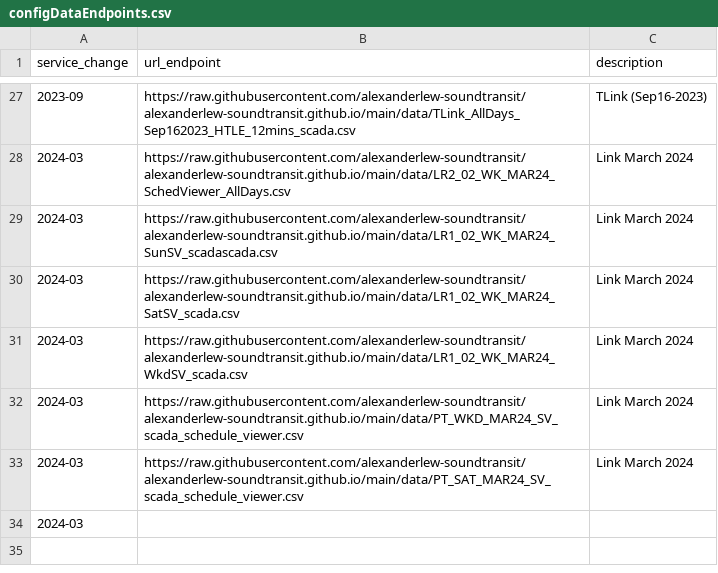
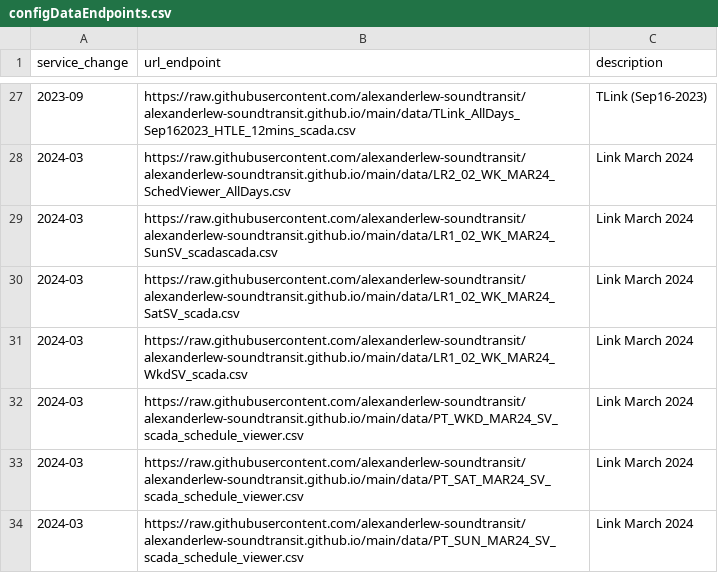
Before and after one commit to alexanderlew-soundtransit/alexanderlew-soundtransit.github.io, a CSV file: data/configDataEndpoints.csv, drawn as a sheet; only a part is shown, gaps mark what is left out.

Commit message:
Update configDataEndpoints.csv

```diff
--- a/data/configDataEndpoints.csv
+++ b/data/configDataEndpoints.csv
@@ -33,2 +33,2 @@ service_change,url_endpoint,description
 2024-03,https://raw.githubusercontent.com/alexanderlew-soundtransit/alexanderlew-soundtransit.github.io/main/data/PT_SAT_MAR24_SV_scada_schedule_viewer.csv,Link March 2024
-2024-03,
+2024-03,https://raw.githubusercontent.com/alexanderlew-soundtransit/alexanderlew-soundtransit.github.io/main/data/PT_SUN_MAR24_SV_scada_schedule_viewer.csv,Link March 2024
```
